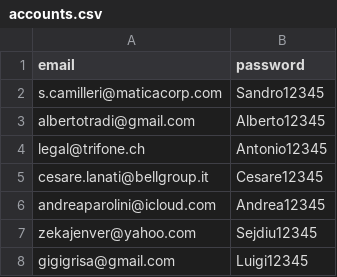
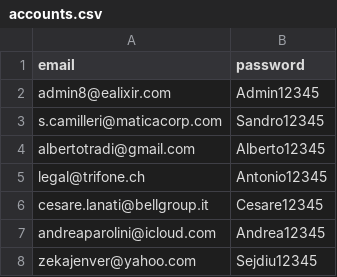
Before and after one commit to HamzaReza/reput-core, a CSV file: accounts.csv, drawn as a sheet; only a part is shown; the shorter side is filled out with more unchanged rows; the diff names each change by its address in the sheet, - before the commit and + after, or states it on an @@ line.

```diff
--- a/accounts.csv
+++ b/accounts.csv
+row 2: admin8@ealixir.com | Admin12345
```
Also changed, not shown: 22 other files.
